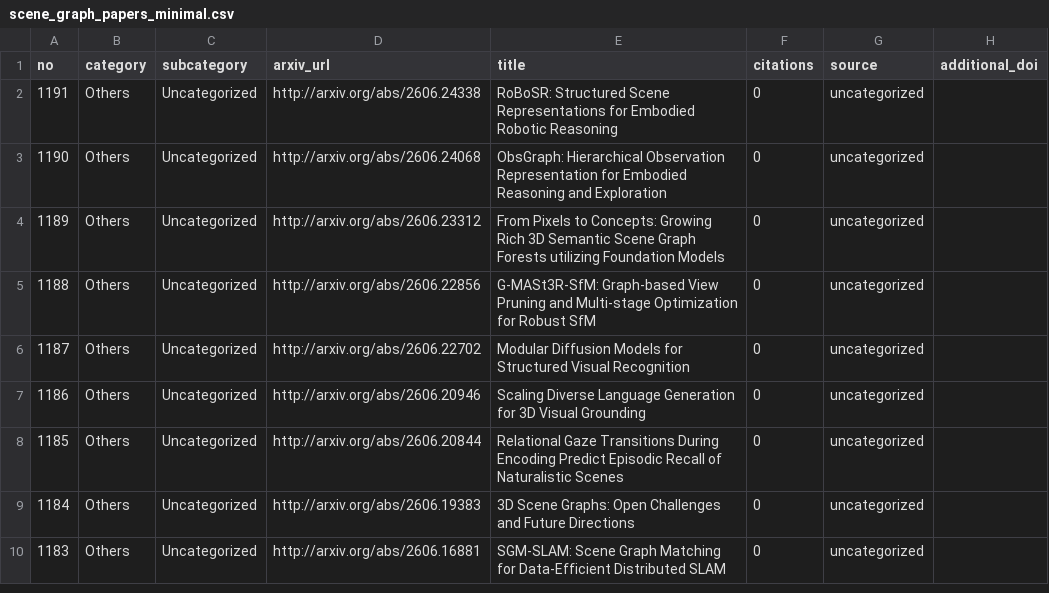
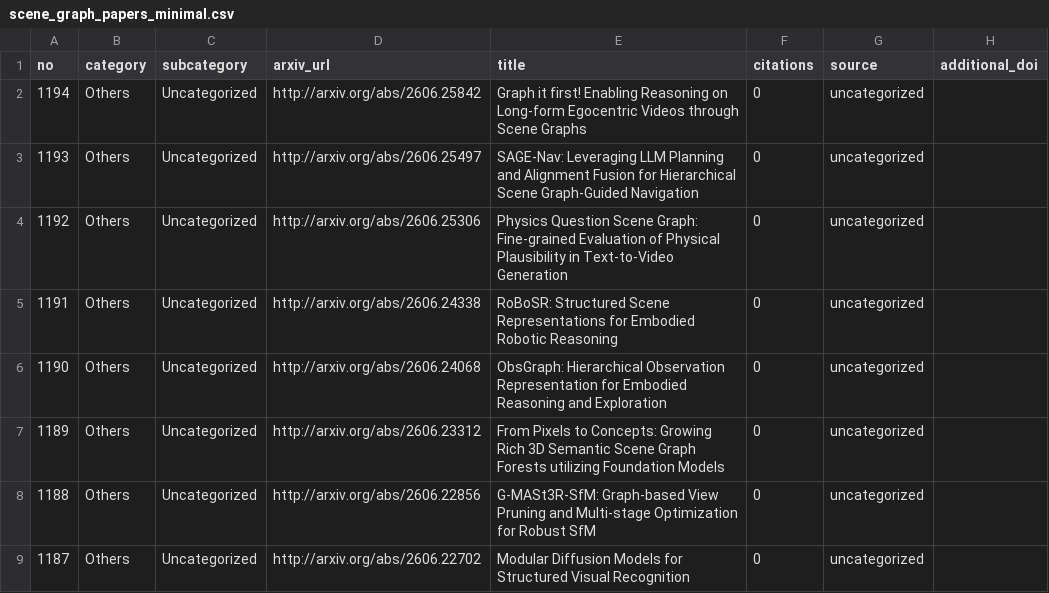
Before and after one commit to blu-y/all-scene-graph-papers, a CSV file: csvs/scene_graph_papers_minimal.csv, drawn as a sheet; only a part is shown; the shorter side is filled out with more unchanged rows.

```diff
--- a/csvs/scene_graph_papers_minimal.csv
+++ b/csvs/scene_graph_papers_minimal.csv
@@ -1,2 +1,5 @@
 no,category,subcategory,arxiv_url,title,citations,source,additional_doi
+1194,Others,Uncategorized,http://arxiv.org/abs/2606.25842 ,Graph it first! Enabling Reasoning on Long-form Egocentric Videos through Scene Graphs,0,uncategorized,
+1193,Others,Uncategorized,http://arxiv.org/abs/2606.25497 ,SAGE-Nav: Leveraging LLM Planning and Alignment Fusion for Hierarchical Scene Graph-Guided Navigation,0,uncategorized,
+1192,Others,Uncategorized,http://arxiv.org/abs/2606.25306 ,Physics Question Scene Graph: Fine-grained Evaluation of Physical Plausibility in Text-to-Video Generation,0,uncategorized,
 1191,Others,Uncategorized,http://arxiv.org/abs/2606.24338 ,RoBoSR: Structured Scene Representations for Embodied Robotic Reasoning,0,uncategorized,
```
Also changed, not shown: 5 other files.
